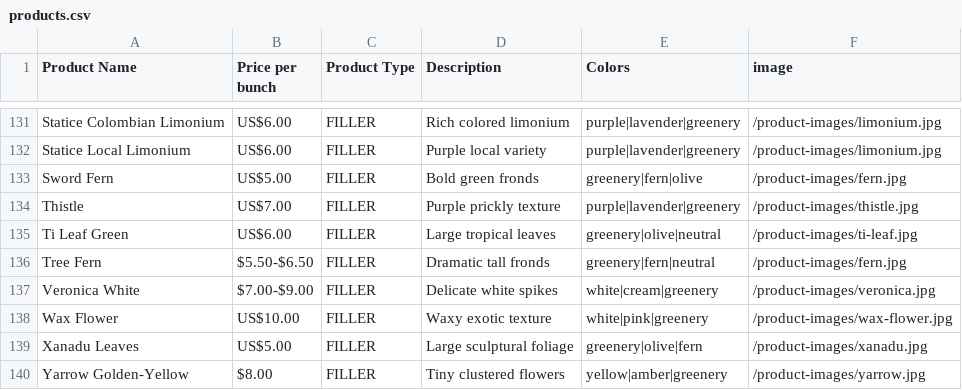
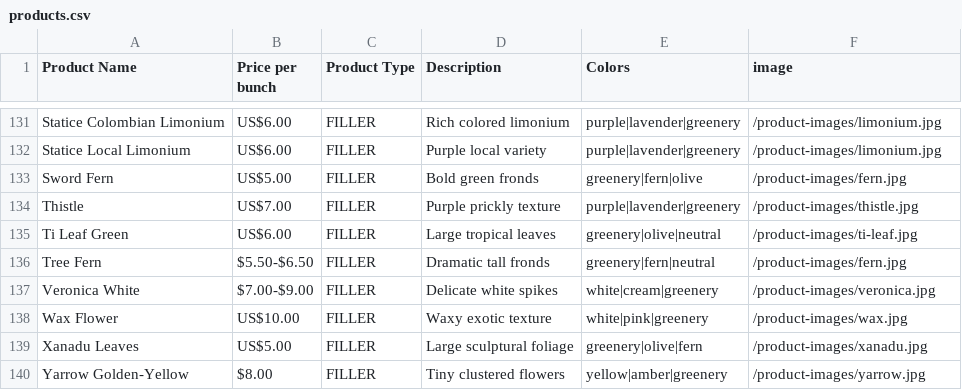
Before and after one commit to pkibbey/peak-blooms, a CSV file: prisma/products.csv, drawn as a sheet; only a part is shown, gaps mark what is left out.

```diff
--- a/prisma/products.csv
+++ b/prisma/products.csv
@@ -137,3 +137,3 @@ Tree Fern,$5.50-$6.50,FILLER,Dramatic tall fronds,greenery|fern|neutral,/product
 Veronica White,$7.00-$9.00,FILLER,Delicate white spikes,white|cream|greenery,/product-images/veronica.jpg
-Wax Flower,US$10.00,FILLER,Waxy exotic texture,white|pink|greenery,/product-images/wax-flower.jpg
+Wax Flower,US$10.00,FILLER,Waxy exotic texture,white|pink|greenery,/product-images/wax.jpg
 Xanadu Leaves,US$5.00,FILLER,Large sculptural foliage,greenery|olive|fern,/product-images/xanadu.jpg
```
Also changed, not shown: 3 other files.
